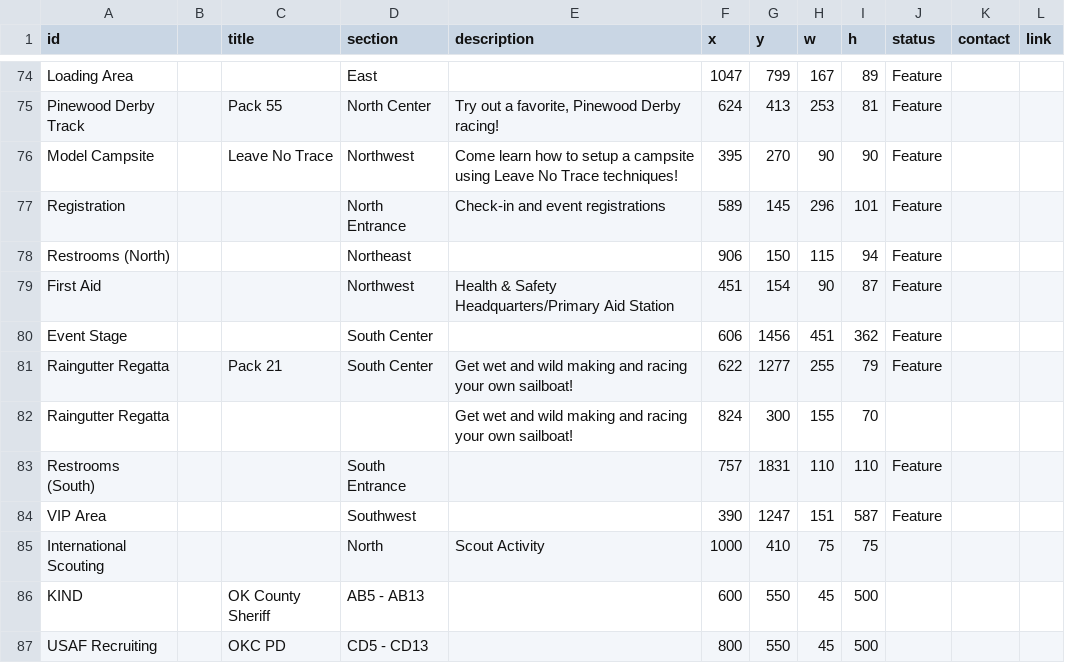
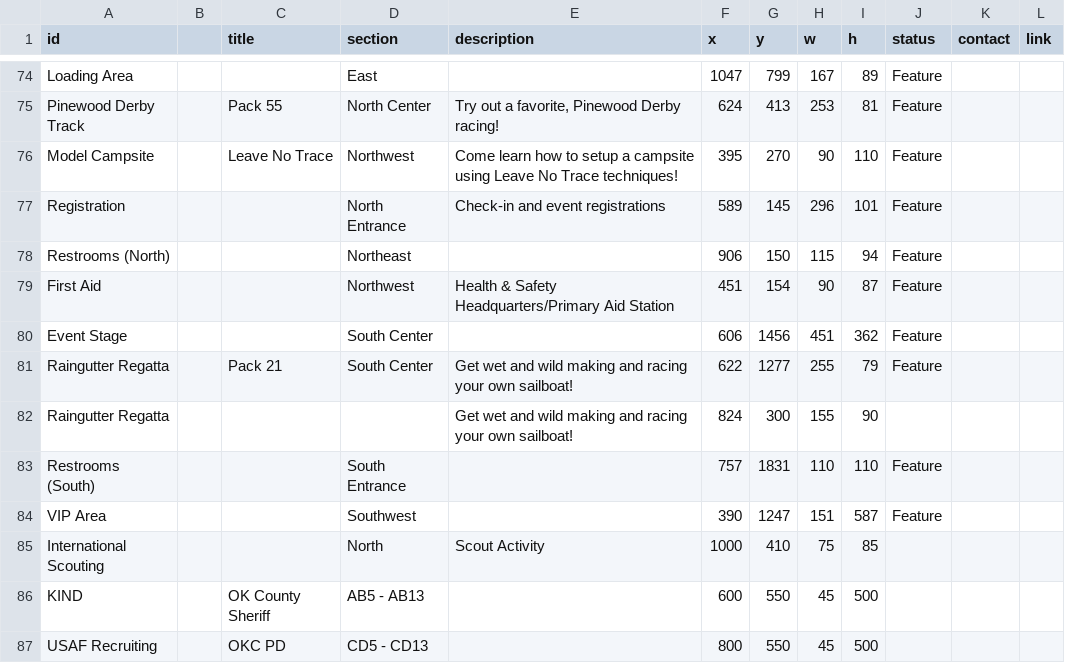
Before and after one commit to lkettren/america250, a CSV file: zones.csv, drawn as a sheet; only a part is shown, gaps mark what is left out.

Commit message:
Update zones.csv

```diff
--- a/zones.csv
+++ b/zones.csv
@@ -75,3 +75,3 @@ Loading Area,,,East,,1047,799,167,89,Feature,,
 Pinewood Derby Track,,Pack 55,North Center,"Try out a favorite, Pinewood Derby racing!",624,413,253,81,Feature,,
-Model Campsite,,Leave No Trace,Northwest,Come learn how to setup a campsite using Leave No Trace techniques!,395,270,90,90,Feature,,
+Model Campsite,,Leave No Trace,Northwest,Come learn how to setup a campsite using Leave No Trace techniques!,395,270,90,110,Feature,,
 Registration,,,North Entrance,Check-in and event registrations,589,145,296,101,Feature,,
@@ -81,6 +81,6 @@ Event Stage,,,South Center,,606,1456,451,362,Feature,,
 Raingutter Regatta,,Pack 21,South Center,Get wet and wild making and racing your own sailboat!,622,1277,255,79,Feature,,
-Raingutter Regatta,,,,Get wet and wild making and racing your own sailboat!,824,300,155,70,,,
+Raingutter Regatta,,,,Get wet and wild making and racing your own sailboat!,824,300,155,90,,,
 Restrooms (South),,,South Entrance,,757,1831,110,110,Feature,,
 VIP Area,,,Southwest,,390,1247,151,587,Feature,,
-International Scouting,,,North,Scout Activity,1000,410,75,75,,,
+International Scouting,,,North,Scout Activity,1000,410,75,85,,,
 KIND,,OK County Sheriff,AB5 - AB13,,600,550,45,500,,,
```
